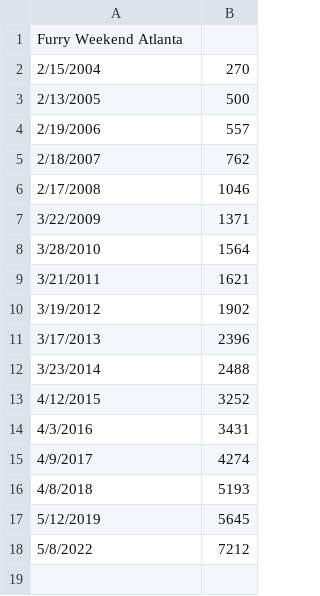
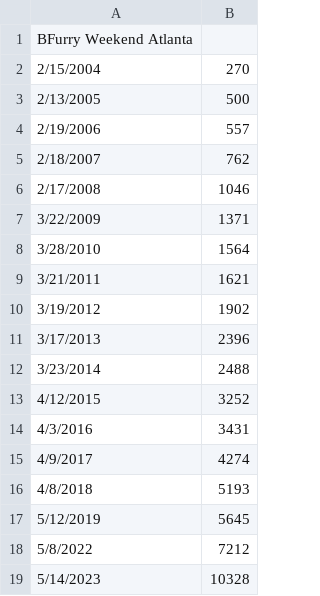
Before and after one commit to huehuecoyotl/furry-con-data, a CSV file: raw_data/furry_weekend_atlanta.csv, drawn as a sheet.

Commit message:
new #2 candidate

```diff
--- a/raw_data/furry_weekend_atlanta.csv
+++ b/raw_data/furry_weekend_atlanta.csv
@@ -1,2 +1,2 @@
-Furry Weekend Atlanta,
+BFurry Weekend Atlanta,
 2/15/2004,270
@@ -18 +18,2 @@ Furry Weekend Atlanta,
 5/8/2022,7212
+5/14/2023,10328
```
